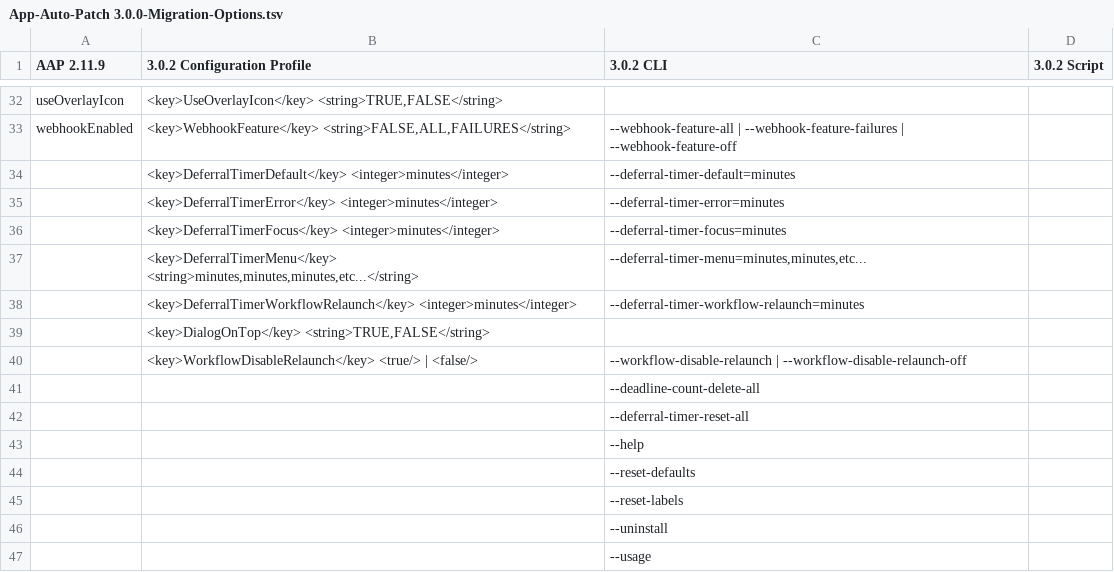
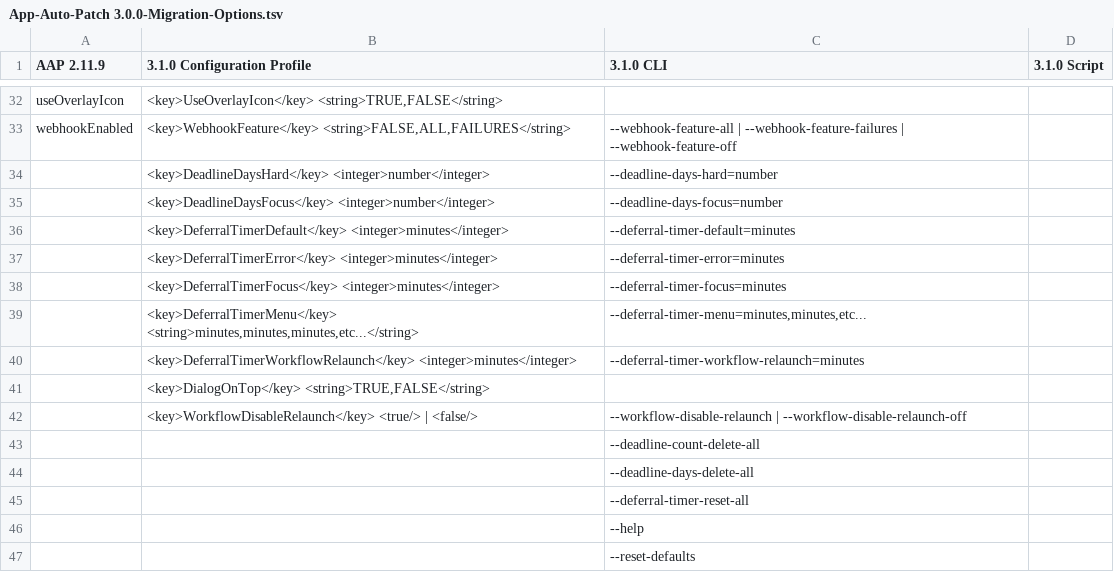
Before and after one commit to App-Auto-Patch/App-Auto-Patch, a TSV file: Resources/App-Auto-Patch 3.0.0-Migration-Options.tsv, drawn as a sheet; only a part is shown, gaps mark what is left out; the shorter side is filled out with more unchanged rows; the diff names each change by its address in the sheet, - before the commit and + after, or states it on an @@ line.

Commit message:
Add files via upload

```diff
--- a/Resources/App-Auto-Patch 3.0.0-Migration-Options.tsv
+++ b/Resources/App-Auto-Patch 3.0.0-Migration-Options.tsv
-B1: 3.0.2 Configuration Profile
+B1: 3.1.0 Configuration Profile
-C1: 3.0.2 CLI
+C1: 3.1.0 CLI
-D1: 3.0.2 Script
+D1: 3.1.0 Script
+row 34:  | <key>DeadlineDaysHard</key> <integer>number</integer> | --deadline-days-hard=number
+row 35:  | <key>DeadlineDaysFocus</key> <integer>number</integer> | --deadline-days-focus=number
+row 44:  |  | --deadline-days-delete-all
```
